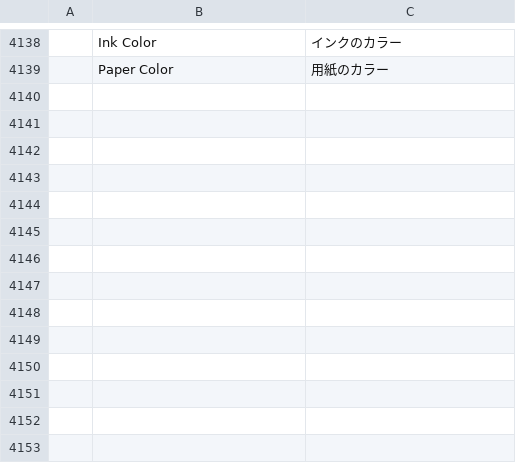
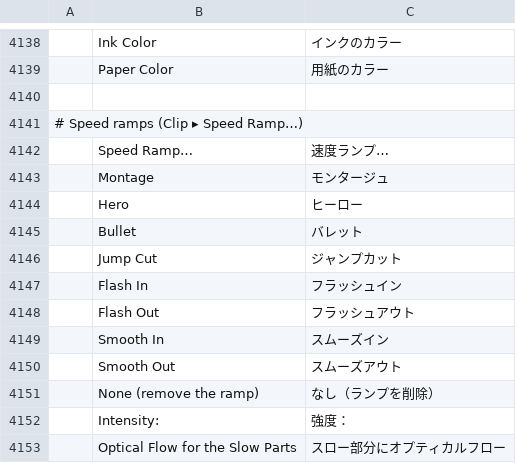
Before and after one commit to moheshmohan/AutoCut, a TSV file: crates/ui-egui/src/i18n/ja.tsv, drawn as a sheet; only a part is shown, gaps mark what is left out; the diff names each change by its address in the sheet, - before the commit and + after, or states it on an @@ line.

```diff
--- a/crates/ui-egui/src/i18n/ja.tsv
+++ b/crates/ui-egui/src/i18n/ja.tsv
+row 4140: (empty)
+row 4141: # Speed ramps (Clip ▸ Speed Ramp…)
+row 4142:  | Speed Ramp… | 速度ランプ…
+row 4143:  | Montage | モンタージュ
+row 4144:  | Hero | ヒーロー
+row 4145:  | Bullet | バレット
+row 4146:  | Jump Cut | ジャンプカット
+row 4147:  | Flash In | フラッシュイン
+row 4148:  | Flash Out | フラッシュアウト
+row 4149:  | Smooth In | スムーズイン
+row 4150:  | Smooth Out | スムーズアウト
+row 4151:  | None (remove the ramp) | なし（ランプを削除）
+row 4152:  | Intensity: | 強度：
+row 4153:  | Optical Flow for the Slow Parts | スロー部分にオプティカルフロー
```
Also changed, not shown: crates/ui-egui/src/i18n/es.tsv, crates/ui-egui/src/i18n/pt-br.tsv, 14 other files.
